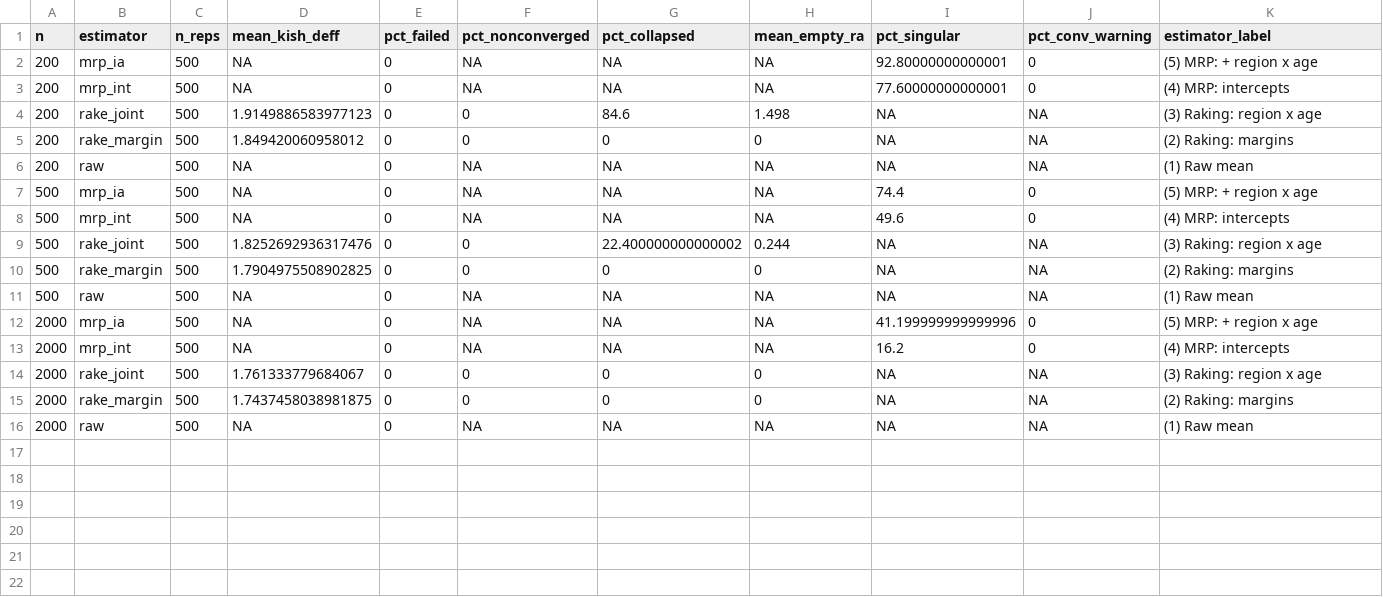
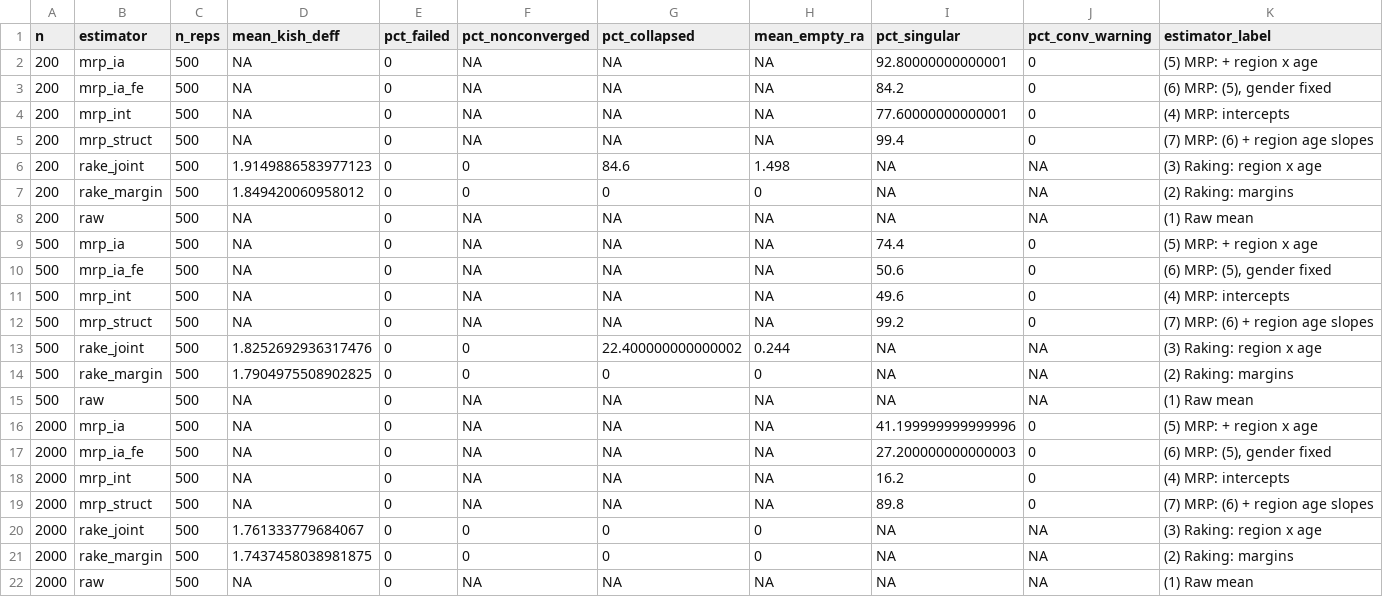
Before and after one commit to IstatConsulting/public, a CSV file: mrp_raking_simulation/output/sel_ia_1.0/results_diagnostics.csv, drawn as a sheet; the diff names each change by its address in the sheet, - before the commit and + after, or states it on an @@ line.

```diff
--- a/mrp_raking_simulation/output/sel_ia_1.0/results_diagnostics.csv
+++ b/mrp_raking_simulation/output/sel_ia_1.0/results_diagnostics.csv
+row 3: 200 | mrp_ia_fe | 500 | NA | 0 | NA | NA | NA | 84.2 | 0 | (6) MRP: (5), gender fixed
+row 5: 200 | mrp_struct | 500 | NA | 0 | NA | NA | NA | 99.4 | 0 | (7) MRP: (6) + region age slopes
+row 10: 500 | mrp_ia_fe | 500 | NA | 0 | NA | NA | NA | 50.6 | 0 | (6) MRP: (5), gender fixed
+row 12: 500 | mrp_struct | 500 | NA | 0 | NA | NA | NA | 99.2 | 0 | (7) MRP: (6) + region age slopes
+row 17: 2000 | mrp_ia_fe | 500 | NA | 0 | NA | NA | NA | 27.200000000000003 | 0 | (6) MRP: (5), gender fixed
+row 19: 2000 | mrp_struct | 500 | NA | 0 | NA | NA | NA | 89.8 | 0 | (7) MRP: (6) + region age slopes
```
Also changed, not shown: 38 other files.
